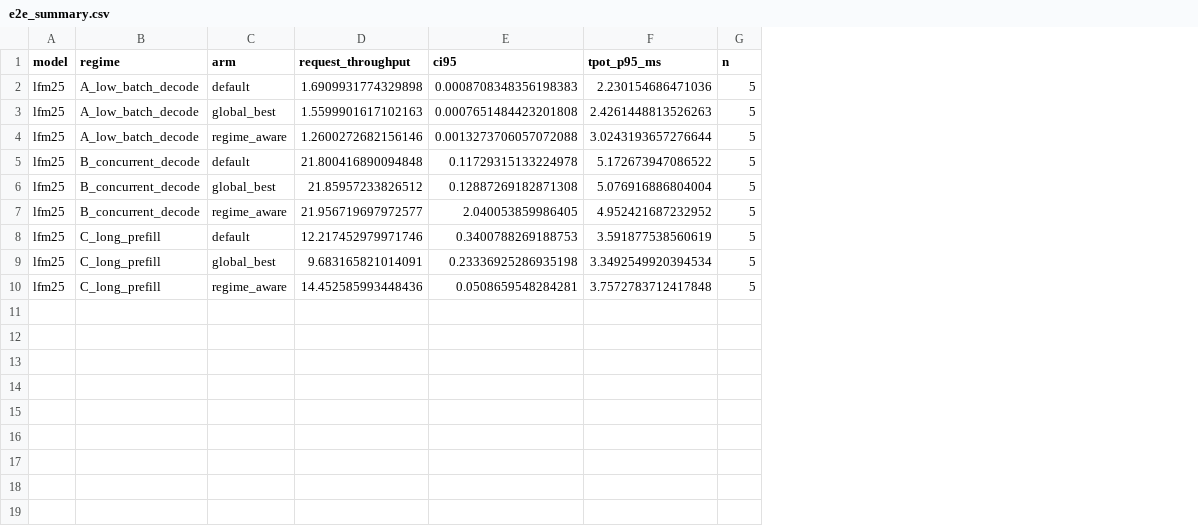
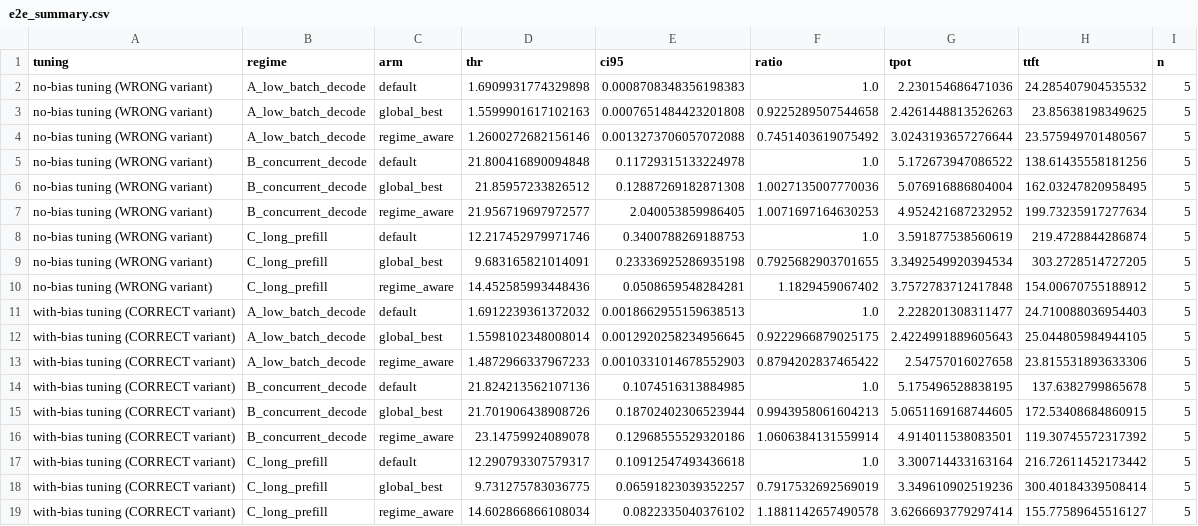
Before and after one commit to gujialiang123/end2end-optimization, a CSV file: results/regime_kernel/processed/e2e_summary.csv, drawn as a sheet; removed rows and columns are numbered as before the commit, all else as after; the diff names each change by its address in the sheet, - before the commit and + after, or states it on an @@ line.

```diff
--- a/results/regime_kernel/processed/e2e_summary.csv
+++ b/results/regime_kernel/processed/e2e_summary.csv
-column A (model), rows 2-10: all lfm25
+column A (tuning), rows 2-10: all no-bias tuning (WRONG variant)
+column F (ratio), rows 2-10: 1.0 | 0.9225289507544658 | 0.7451403619075492 | 1.0 | 1.0027135007770036 | 1.0071697164630253 | 1.0 | 0.7925682903701655 | 1.1829459067402
+column H (ttft), rows 2-10: 24.285407904535532 | 23.85638198349625 | 23.575949701480567 | 138.61435558181256 | 162.03247820958495 | 199.73235917277634 | 219.4728844286874 | 303.2728514727205 | 154.00670755188912
-D1: request_throughput
+D1: thr
-G1: tpot_p95_ms
+G1: tpot
+row 11: with-bias tuning (CORRECT variant) | A_low_batch_decode | default | 1.6912239361372032 | 0.0018662955159638513 | 1.0 | 2.228201308311477 | 24.710088036954403 | 5
+row 12: with-bias tuning (CORRECT variant) | A_low_batch_decode | global_best | 1.5598102348008014 | 0.0012920258234956645 | 0.9222966879025175 | 2.4224991889605643 | 25.044805984944105 | 5
+row 13: with-bias tuning (CORRECT variant) | A_low_batch_decode | regime_aware | 1.4872966337967233 | 0.0010331014678552903 | 0.8794202837465422 | 2.54757016027658 | 23.815531893633306 | 5
+row 14: with-bias tuning (CORRECT variant) | B_concurrent_decode | default | 21.824213562107136 | 0.1074516313884985 | 1.0 | 5.175496528838195 | 137.6382799865678 | 5
+row 15: with-bias tuning (CORRECT variant) | B_concurrent_decode | global_best | 21.701906438908726 | 0.18702402306523944 | 0.9943958061604213 | 5.0651169168744605 | 172.53408684860915 | 5
+row 16: with-bias tuning (CORRECT variant) | B_concurrent_decode | regime_aware | 23.14759924089078 | 0.12968555529320186 | 1.0606384131559914 | 4.914011538083501 | 119.30745572317392 | 5
+row 17: with-bias tuning (CORRECT variant) | C_long_prefill | default | 12.290793307579317 | 0.10912547493436618 | 1.0 | 3.300714433163164 | 216.72611452173442 | 5
+row 18: with-bias tuning (CORRECT variant) | C_long_prefill | global_best | 9.731275783036775 | 0.06591823039352257 | 0.7917532692569019 | 3.349610902519236 | 300.40184339508414 | 5
+row 19: with-bias tuning (CORRECT variant) | C_long_prefill | regime_aware | 14.602866866108034 | 0.0822335040376102 | 1.1881142657490578 | 3.6266693779297414 | 155.77589645516127 | 5
```
Also changed, not shown: 12 other files.
